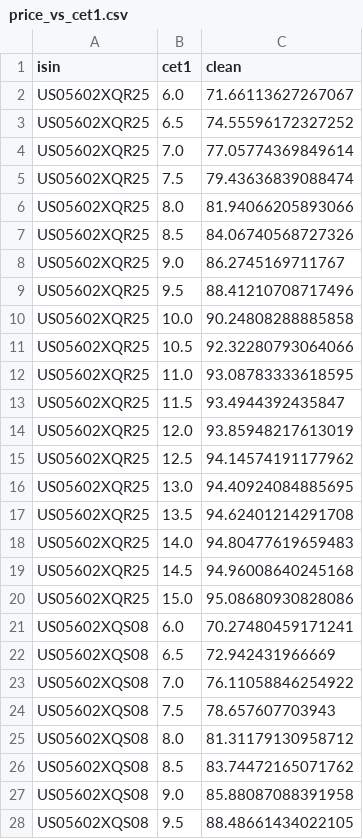
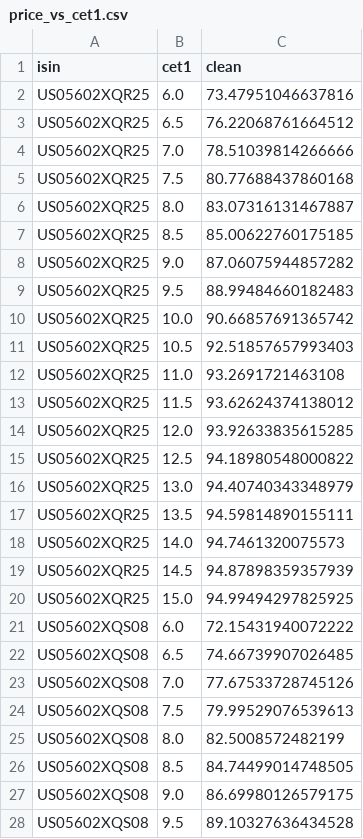
Before and after one commit to pyoolo/Credit-Quant-Research, a CSV file: at1-coco-pricer/results/price_vs_cet1.csv, drawn as a sheet; only a part is shown; the diff covers the shown part only.

```diff
--- a/at1-coco-pricer/results/price_vs_cet1.csv
+++ b/at1-coco-pricer/results/price_vs_cet1.csv
@@ -1,28 +1,28 @@
 isin,cet1,clean
-US05602XQR25,6.0,71.66113627267067
-US05602XQR25,6.5,74.55596172327252
-US05602XQR25,7.0,77.05774369849614
-US05602XQR25,7.5,79.43636839088474
-US05602XQR25,8.0,81.94066205893066
-US05602XQR25,8.5,84.06740568727326
-US05602XQR25,9.0,86.2745169711767
-US05602XQR25,9.5,88.41210708717496
-US05602XQR25,10.0,90.24808288885858
-US05602XQR25,10.5,92.32280793064066
-US05602XQR25,11.0,93.08783333618595
-US05602XQR25,11.5,93.4944392435847
-US05602XQR25,12.0,93.85948217613019
-US05602XQR25,12.5,94.14574191177962
-US05602XQR25,13.0,94.40924084885695
-US05602XQR25,13.5,94.62401214291708
-US05602XQR25,14.0,94.80477619659483
-US05602XQR25,14.5,94.96008640245168
-US05602XQR25,15.0,95.08680930828086
-US05602XQS08,6.0,70.27480459171241
-US05602XQS08,6.5,72.942431966669
-US05602XQS08,7.0,76.11058846254922
-US05602XQS08,7.5,78.657607703943
-US05602XQS08,8.0,81.31179130958712
-US05602XQS08,8.5,83.74472165071762
-US05602XQS08,9.0,85.88087088391958
-US05602XQS08,9.5,88.48661434022105
+US05602XQR25,6.0,73.47951046637816
+US05602XQR25,6.5,76.22068761664512
+US05602XQR25,7.0,78.51039814266666
+US05602XQR25,7.5,80.77688437860168
+US05602XQR25,8.0,83.07316131467887
+US05602XQR25,8.5,85.00622760175185
+US05602XQR25,9.0,87.06075944857282
+US05602XQR25,9.5,88.99484660182483
+US05602XQR25,10.0,90.66857691365742
+US05602XQR25,10.5,92.51857657993403
+US05602XQR25,11.0,93.2691721463108
+US05602XQR25,11.5,93.62624374138012
+US05602XQR25,12.0,93.92633835615285
+US05602XQR25,12.5,94.18980548000822
+US05602XQR25,13.0,94.40740343348979
+US05602XQR25,13.5,94.59814890155111
+US05602XQR25,14.0,94.7461320075573
+US05602XQR25,14.5,94.87898359357939
+US05602XQR25,15.0,94.99494297825925
+US05602XQS08,6.0,72.15431940072222
+US05602XQS08,6.5,74.66739907026485
+US05602XQS08,7.0,77.67533728745126
+US05602XQS08,7.5,79.99529076539613
+US05602XQS08,8.0,82.5008572482199
+US05602XQS08,8.5,84.74499014748505
+US05602XQS08,9.0,86.69980126579175
+US05602XQS08,9.5,89.10327636434528
```
Also changed, not shown: 30 edited cells elsewhere in this file, at1-coco-pricer/results/call_probability.csv, at1-coco-pricer/results/call_vs_extension.csv, 41 other files.
